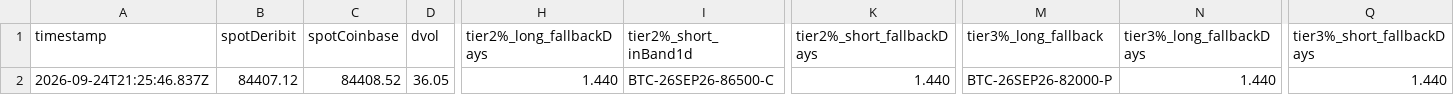
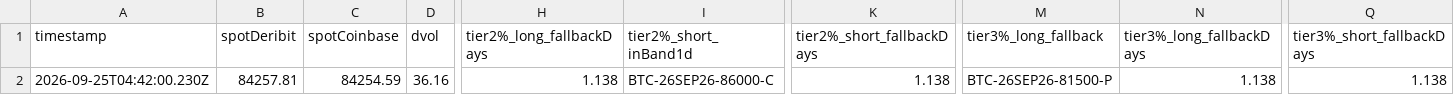
Before and after one commit to atticusNew/Foxify_Collar, a CSV file: artifacts/chain-samples/index.csv, drawn as a sheet; only a part is shown, gaps mark what is left out; the diff covers the shown part only; the diff names each change by its address in the sheet, - before the commit and + after, or states it on an @@ line.

```diff
--- a/artifacts/chain-samples/index.csv
+++ b/artifacts/chain-samples/index.csv
-A2 (timestamp): 2026-09-24T21:25:46.837Z
+A2 (timestamp): 2026-09-25T04:42:00.230Z
-B2 (spotDeribit): 84407.12
+B2 (spotDeribit): 84257.81
-C2 (spotCoinbase): 84408.52
+C2 (spotCoinbase): 84254.59
-D2 (dvol): 36.05
+D2 (dvol): 36.16
-H2 (tier2%_long_fallbackDays): 1.440
+H2 (tier2%_long_fallbackDays): 1.138
-I2 (tier2%_short_inBand1d): BTC-26SEP26-86500-C
+I2 (tier2%_short_inBand1d): BTC-26SEP26-86000-C
-K2 (tier2%_short_fallbackDays): 1.440
+K2 (tier2%_short_fallbackDays): 1.138
-M2 (tier3%_long_fallback): BTC-26SEP26-82000-P
+M2 (tier3%_long_fallback): BTC-26SEP26-81500-P
-N2 (tier3%_long_fallbackDays): 1.440
+N2 (tier3%_long_fallbackDays): 1.138
-Q2 (tier3%_short_fallbackDays): 1.440
+Q2 (tier3%_short_fallbackDays): 1.138
```
Also changed, not shown: 4 edited cells elsewhere in this file, 1 other file.
